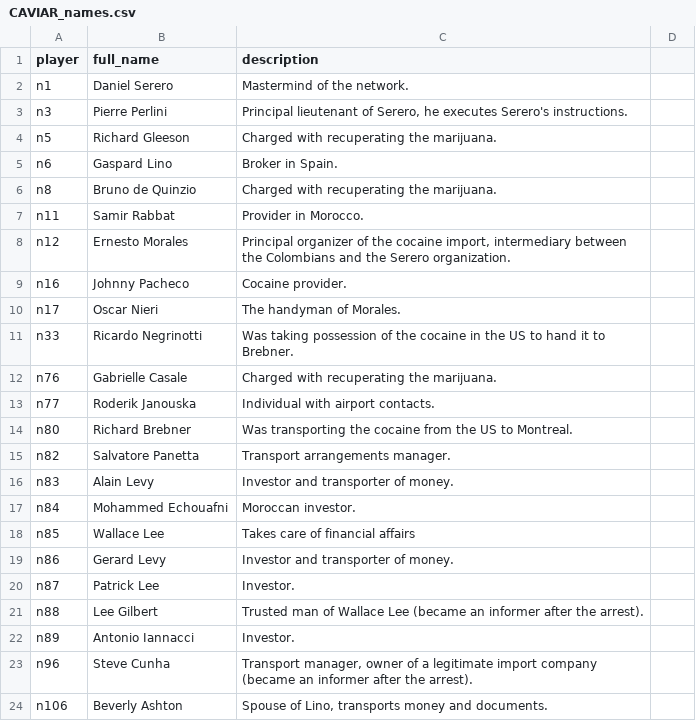
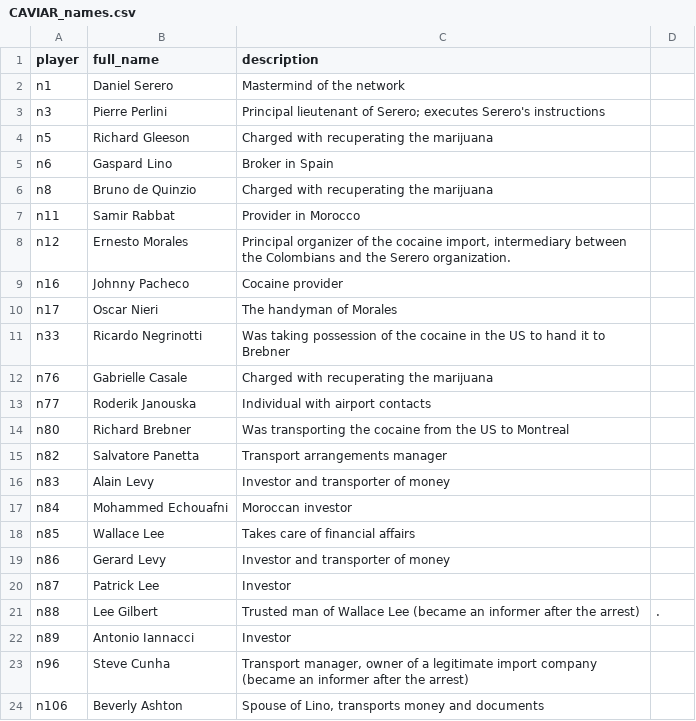
Before and after one commit to roadfoodr/CAVIAR-network-vis, a CSV file: wrangle/CAVIAR/CAVIAR_names.csv, drawn as a sheet; the diff names each change by its address in the sheet, - before the commit and + after, or states it on an @@ line.

```diff
--- a/wrangle/CAVIAR/CAVIAR_names.csv
+++ b/wrangle/CAVIAR/CAVIAR_names.csv
-C2 (description): Mastermind of the network.
+C2 (description): Mastermind of the network
-C3 (description): …lieutenant of Serero, he executes Serero's instructions.
+C3 (description): …lieutenant of Serero; executes Serero's instructions
-C4 (description): Charged with recuperating the marijuana.
+C4 (description): Charged with recuperating the marijuana
-C5 (description): Broker in Spain.
+C5 (description): Broker in Spain
-C6 (description): Charged with recuperating the marijuana.
+C6 (description): Charged with recuperating the marijuana
-C7 (description): Provider in Morocco.
+C7 (description): Provider in Morocco
-C9 (description): Cocaine provider.
+C9 (description): Cocaine provider
-C10 (description): The handyman of Morales.
+C10 (description): The handyman of Morales
-C11 (description): …it to Brebner.
+C11 (description): …it to Brebner
-C12 (description): Charged with recuperating the marijuana.
+C12 (description): Charged with recuperating the marijuana
-C13 (description): Individual with airport contacts.
+C13 (description): Individual with airport contacts
-C14 (description): …US to Montreal.
+C14 (description): …US to Montreal
-C15 (description): Transport arrangements manager.
+C15 (description): Transport arrangements manager
-C16 (description): Investor and transporter of money.
+C16 (description): Investor and transporter of money
-C17 (description): Moroccan investor.
+C17 (description): Moroccan investor
-C19 (description): Investor and transporter of money.
+C19 (description): Investor and transporter of money
-C20 (description): Investor.
+C20 (description): Investor
-C21 (description): …after the arrest).
+C21 (description): …after the arrest)
-D21: (empty)
+D21: .
-C22 (description): Investor.
+C22 (description): Investor
-C23 (description): …after the arrest).
+C23 (description): …after the arrest)
-C24 (description): …money and documents.
+C24 (description): …money and documents
```
Also changed, not shown: 3 other files.
